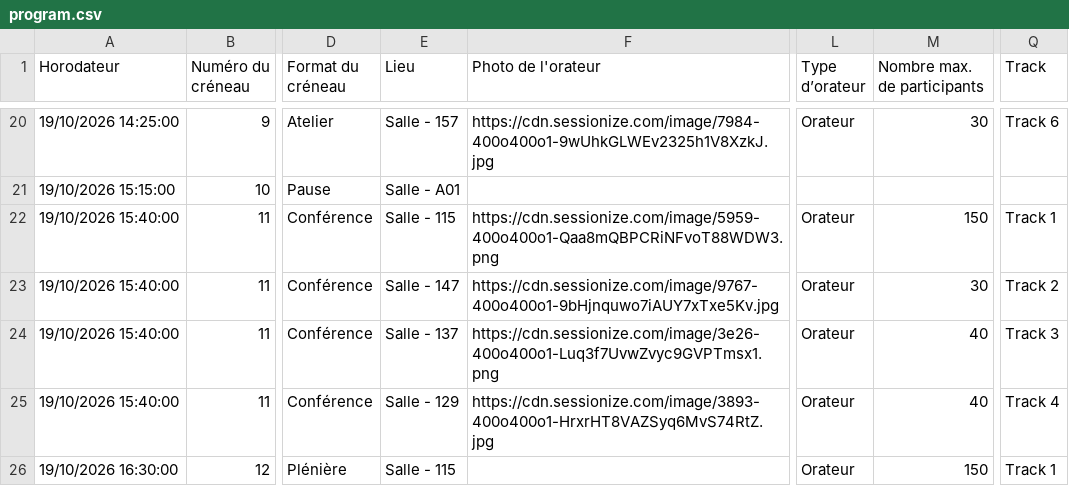
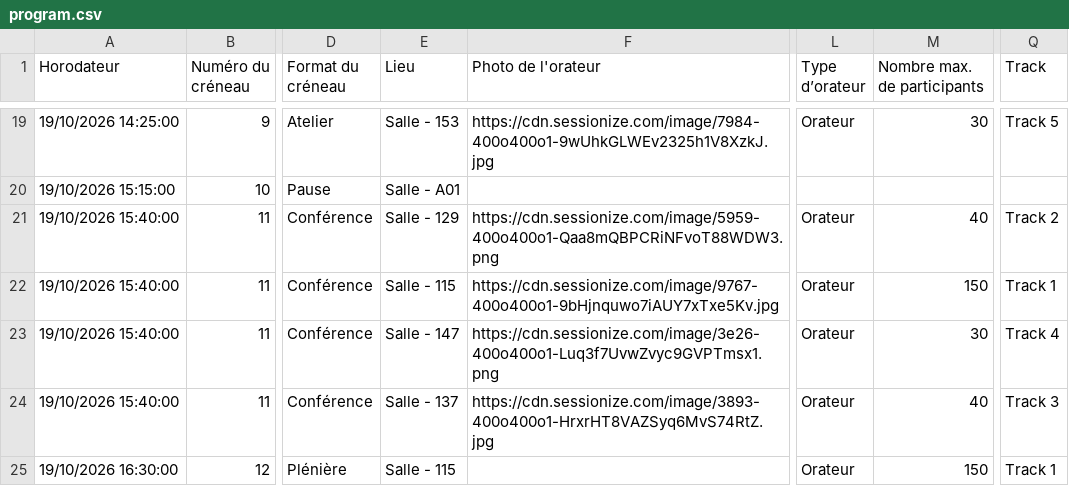
Before and after one commit to agilelaval/agilelaval.github.io, a CSV file: _data/program.csv, drawn as a sheet; only a part is shown, gaps mark what is left out; addresses are those after the commit; the diff covers the shown part only; the diff names each change by its address in the sheet, - before the commit and + after, or states it on an @@ line.

```diff
--- a/_data/program.csv
+++ b/_data/program.csv
-E19 (Lieu): Salle - 157
+E19 (Lieu): Salle - 153
-Q19 (Track): Track 6
+Q19 (Track): Track 5
-E21 (Lieu): Salle - 115
+E21 (Lieu): Salle - 129
-M21 (Nombre max. de participants): 150
+M21 (Nombre max. de participants): 40
-Q21 (Track): Track 1
+Q21 (Track): Track 2
-E22 (Lieu): Salle - 147
+E22 (Lieu): Salle - 115
-M22 (Nombre max. de participants): 30
+M22 (Nombre max. de participants): 150
-Q22 (Track): Track 2
+Q22 (Track): Track 1
-E23 (Lieu): Salle - 137
+E23 (Lieu): Salle - 147
-M23 (Nombre max. de participants): 40
+M23 (Nombre max. de participants): 30
-Q23 (Track): Track 3
+Q23 (Track): Track 4
-E24 (Lieu): Salle - 129
+E24 (Lieu): Salle - 137
-Q24 (Track): Track 4
+Q24 (Track): Track 3
```
Also changed, not shown: 1 removed row and 34 edited cells elsewhere in this file.
